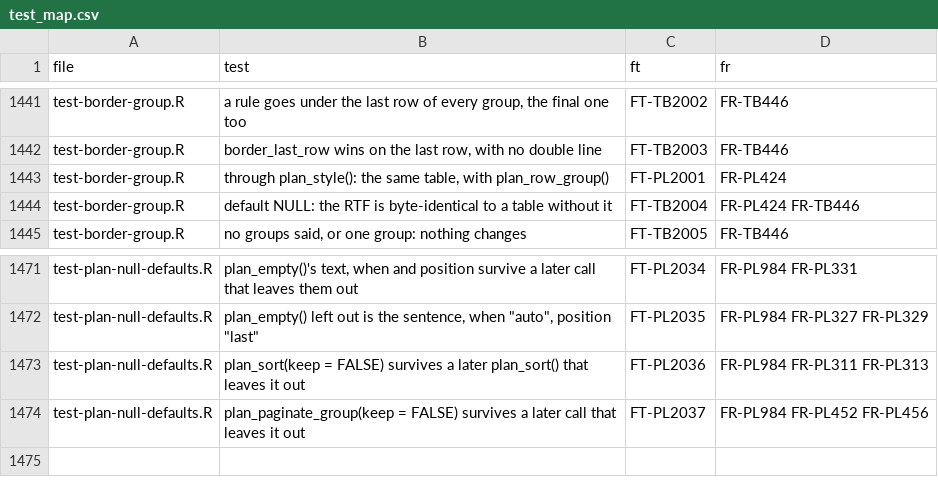
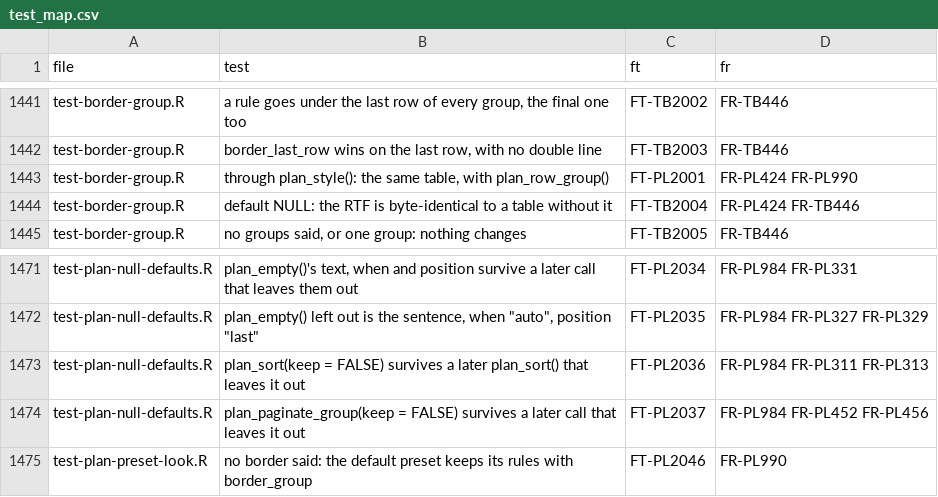
Before and after one commit to ichirio/rtfreporter, a CSV file: inst/validation/test_map.csv, drawn as a sheet; only a part is shown, gaps mark what is left out.

```diff
--- a/inst/validation/test_map.csv
+++ b/inst/validation/test_map.csv
@@ -1442,3 +1442,3 @@
 "test-border-group.R","border_last_row wins on the last row, with no double line","FT-TB2003","FR-TB446"
-"test-border-group.R","through plan_style(): the same table, with plan_row_group()","FT-PL2001","FR-PL424"
+"test-border-group.R","through plan_style(): the same table, with plan_row_group()","FT-PL2001","FR-PL424 FR-PL990"
 "test-border-group.R","default NULL: the RTF is byte-identical to a table without it","FT-TB2004","FR-PL424 FR-TB446"
@@ -1474 +1474,2 @@
 "test-plan-null-defaults.R","plan_paginate_group(keep = FALSE) survives a later call that leaves it out","FT-PL2037","FR-PL984 FR-PL452 FR-PL456"
+"test-plan-preset-look.R","no border said: the default preset keeps its rules with border_group","FT-PL2046","FR-PL990"
```
Also changed, not shown: inst/validation/requirements.csv, 4 other files.
